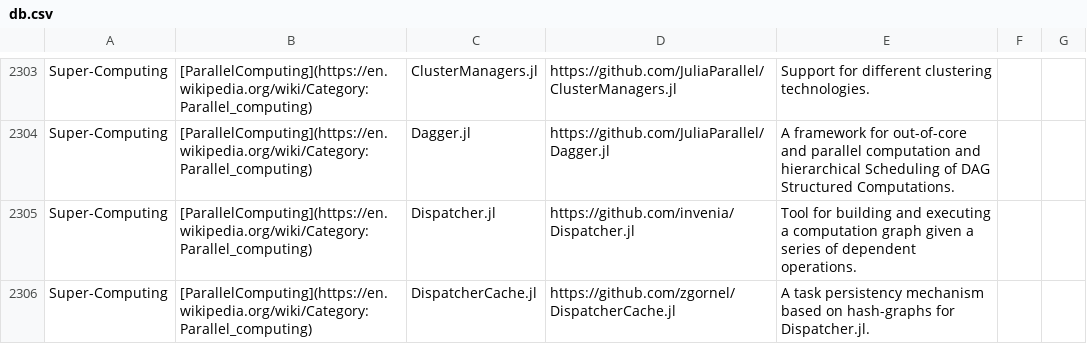
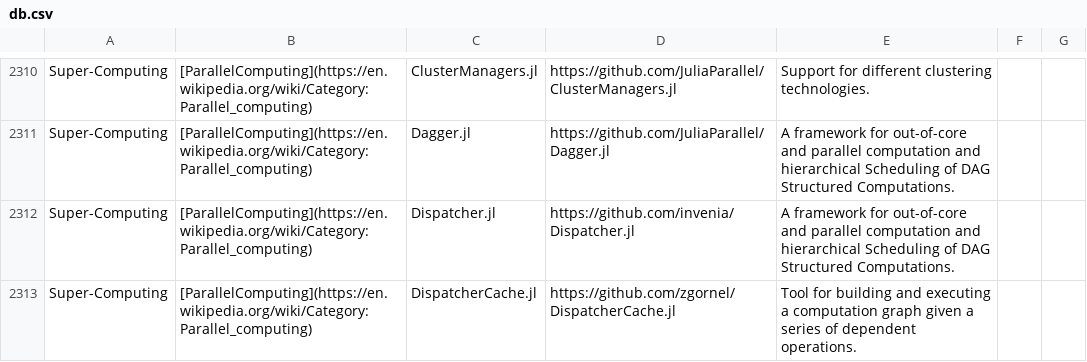
Before and after one commit to svaksha/Julia.jl, a CSV file: db.csv, drawn as a sheet; only a part is shown, gaps mark what is left out; the diff covers the shown part only.

```diff
--- a/db.csv
+++ b/db.csv
@@ -2304,3 +2311,3 @@ Super-Computing,[ParallelComputing](https://en.wikipedia.org/wiki/Category:Paral
 Super-Computing,[ParallelComputing](https://en.wikipedia.org/wiki/Category:Parallel_computing),Dagger.jl,https://github.com/JuliaParallel/Dagger.jl,A framework for out-of-core and parallel computation and hierarchical Scheduling of DAG Structured Computations.
-Super-Computing,[ParallelComputing](https://en.wikipedia.org/wiki/Category:Parallel_computing),Dispatcher.jl,https://github.com/invenia/Dispatcher.jl,Tool for building and executing a computation graph given a series of dependent operations.
-Super-Computing,[ParallelComputing](https://en.wikipedia.org/wiki/Category:Parallel_computing),DispatcherCache.jl,https://github.com/zgornel/DispatcherCache.jl,A task persistency mechanism based on hash-graphs for Dispatcher.jl.
+Super-Computing,[ParallelComputing](https://en.wikipedia.org/wiki/Category:Parallel_computing),Dispatcher.jl,https://github.com/invenia/Dispatcher.jl,A framework for out-of-core and parallel computation and hierarchical Scheduling of DAG Structured Computations.
+Super-Computing,[ParallelComputing](https://en.wikipedia.org/wiki/Category:Parallel_computing),DispatcherCache.jl,https://github.com/zgornel/DispatcherCache.jl,Tool for building and executing a computation graph given a series of dependent operations.
```
Also changed, not shown: 9 added rows, 2 removed rows and 2 edited cells elsewhere in this file.
